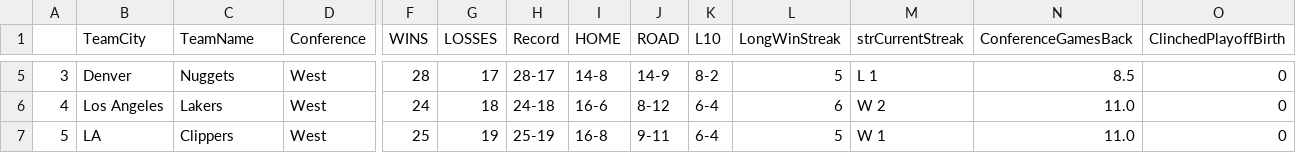
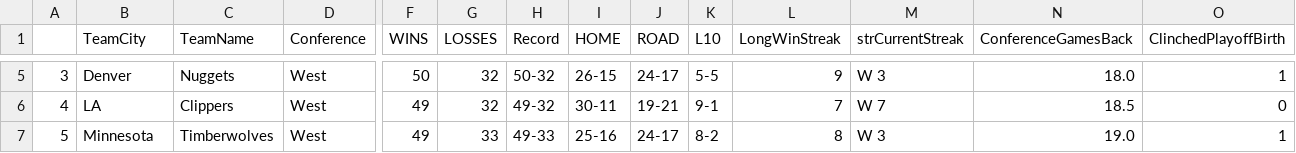
Before and after one commit to francosolari/nba_props, a CSV file: standings_west.csv, drawn as a sheet; only a part is shown, gaps mark what is left out; the diff covers the shown part only; the diff names each change by its address in the sheet, - before the commit and + after, or states it on an @@ line.

Commit message:
Modernizing back end and front-end

```diff
--- a/standings_west.csv
+++ b/standings_west.csv
-F5 (WINS): 28
+F5 (WINS): 50
-G5 (LOSSES): 17
+G5 (LOSSES): 32
-H5 (Record): 28-17
+H5 (Record): 50-32
-I5 (HOME): 14-8
+I5 (HOME): 26-15
-J5 (ROAD): 14-9
+J5 (ROAD): 24-17
-K5 (L10): 8-2
+K5 (L10): 5-5
-L5 (LongWinStreak): 5
+L5 (LongWinStreak): 9
-M5 (strCurrentStreak): L 1
+M5 (strCurrentStreak): W 3
-N5 (ConferenceGamesBack): 8.5
+N5 (ConferenceGamesBack): 18.0
-O5 (ClinchedPlayoffBirth): 0
+O5 (ClinchedPlayoffBirth): 1
-B6 (TeamCity): Los Angeles
+B6 (TeamCity): LA
-C6 (TeamName): Lakers
+C6 (TeamName): Clippers
-F6 (WINS): 24
+F6 (WINS): 49
-G6 (LOSSES): 18
+G6 (LOSSES): 32
-H6 (Record): 24-18
+H6 (Record): 49-32
-I6 (HOME): 16-6
+I6 (HOME): 30-11
-J6 (ROAD): 8-12
+J6 (ROAD): 19-21
-K6 (L10): 6-4
+K6 (L10): 9-1
-L6 (LongWinStreak): 6
+L6 (LongWinStreak): 7
-M6 (strCurrentStreak): W 2
+M6 (strCurrentStreak): W 7
-N6 (ConferenceGamesBack): 11.0
+N6 (ConferenceGamesBack): 18.5
-B7 (TeamCity): LA
+B7 (TeamCity): Minnesota
-C7 (TeamName): Clippers
+C7 (TeamName): Timberwolves
-F7 (WINS): 25
+F7 (WINS): 49
-G7 (LOSSES): 19
+G7 (LOSSES): 33
-H7 (Record): 25-19
+H7 (Record): 49-33
-I7 (HOME): 16-8
+I7 (HOME): 25-16
-J7 (ROAD): 9-11
+J7 (ROAD): 24-17
-K7 (L10): 6-4
+K7 (L10): 8-2
-L7 (LongWinStreak): 5
+L7 (LongWinStreak): 8
-M7 (strCurrentStreak): W 1
+M7 (strCurrentStreak): W 3
-N7 (ConferenceGamesBack): 11.0
+N7 (ConferenceGamesBack): 19.0
-O7 (ClinchedPlayoffBirth): 0
+O7 (ClinchedPlayoffBirth): 1
```
Also changed, not shown: 124 edited cells elsewhere in this file, 45 other files.
